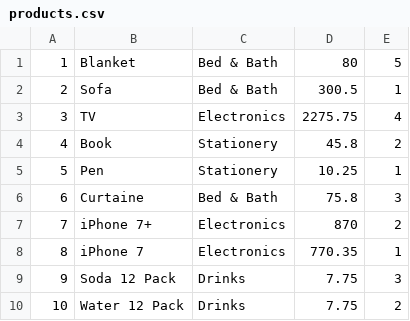
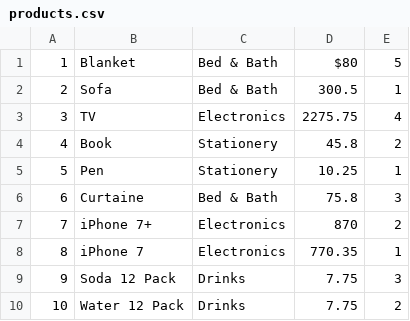
Before and after one commit to mrkem598/amazon-prototype-app, a CSV file: products.csv, drawn as a sheet.

Commit message:
Add files via upload

```diff
--- a/products.csv
+++ b/products.csv
@@ -1,2 +1,2 @@
-1,Blanket,Bed & Bath,80,5
+1,Blanket,Bed & Bath,$80 ,5
 2,Sofa,Bed & Bath,300.5,1
```
